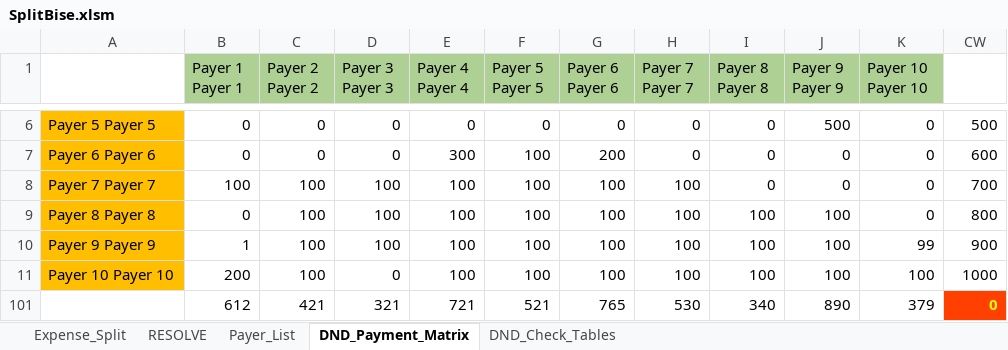
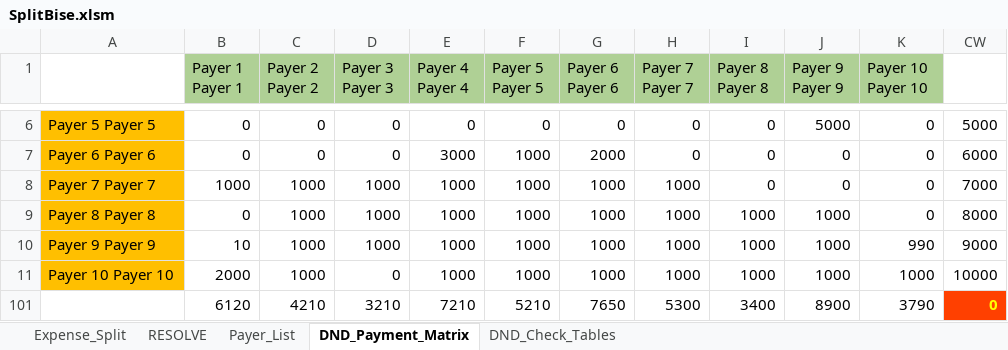
Before and after one commit to akash-sgta/SplitBise, an Excel workbook: SplitBise.xlsm, sheet DND_Payment_Matrix, drawn as a sheet; only a part is shown, gaps mark what is left out; values as stored, in another font and other column widths than the file's, no borders; removed rows and columns are numbered as before the commit, all else as after; the diff covers the shown part only; the diff names each change by its address in the sheet, - before the commit and + after, or states it on an @@ line.

```diff
--- a/SplitBise.xlsm (sheet DND_Payment_Matrix)
+++ b/SplitBise.xlsm (sheet DND_Payment_Matrix)
-J6 (Payer 9 Payer 9): 500
+J6 (Payer 9 Payer 9): 5000
-CW6: 500
+CW6: 5000
-E7 (Payer 4 Payer 4): 300
+E7 (Payer 4 Payer 4): 3000
-F7:F11 (Payer 5 Payer 5): 100
+F7:F11 (Payer 5 Payer 5): 1000
-G7 (Payer 6 Payer 6): 200
+G7 (Payer 6 Payer 6): 2000
-CW7: 600
+CW7: 6000
-B8 (Payer 1 Payer 1): 100
+B8 (Payer 1 Payer 1): 1000
-C8:C11 (Payer 2 Payer 2): 100
+C8:C11 (Payer 2 Payer 2): 1000
-D8:D10 (Payer 3 Payer 3): 100
+D8:D10 (Payer 3 Payer 3): 1000
-E8:E11 (Payer 4 Payer 4): 100
+E8:E11 (Payer 4 Payer 4): 1000
-G8:G11 (Payer 6 Payer 6): 100
+G8:G11 (Payer 6 Payer 6): 1000
-H8:H11 (Payer 7 Payer 7): 100
+H8:H11 (Payer 7 Payer 7): 1000
-CW8: 700
+CW8: 7000
-I9:I11 (Payer 8 Payer 8): 100
+I9:I11 (Payer 8 Payer 8): 1000
-J9:J11 (Payer 9 Payer 9): 100
+J9:J11 (Payer 9 Payer 9): 1000
-CW9: 800
+CW9: 8000
-B10 (Payer 1 Payer 1): 1
+B10 (Payer 1 Payer 1): 10
-K10 (Payer 10 Payer 10): 99
+K10 (Payer 10 Payer 10): 990
-CW10: 900
+CW10: 9000
-B11 (Payer 1 Payer 1): 200
+B11 (Payer 1 Payer 1): 2000
-K11 (Payer 10 Payer 10): 100
+K11 (Payer 10 Payer 10): 1000
-CW11: 1000
+CW11: 10000
-row 101:  | 612 | 421 | 321 | 721 | 521 | 765 | 530 | 340 | 890 | 379 | 0
+row 101:  | 6120 | 4210 | 3210 | 7210 | 5210 | 7650 | 5300 | 3400 | 8900 | 3790 | 0
```
Also changed, not shown: 39 edited cells elsewhere in this sheet, sheet Expense_Split, sheet RESOLVE.
